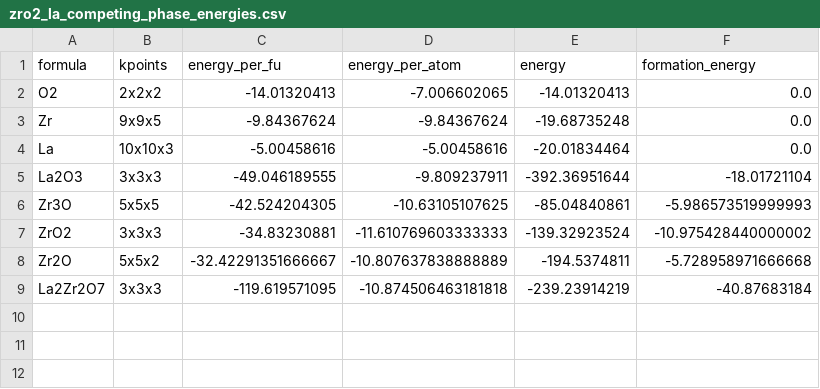
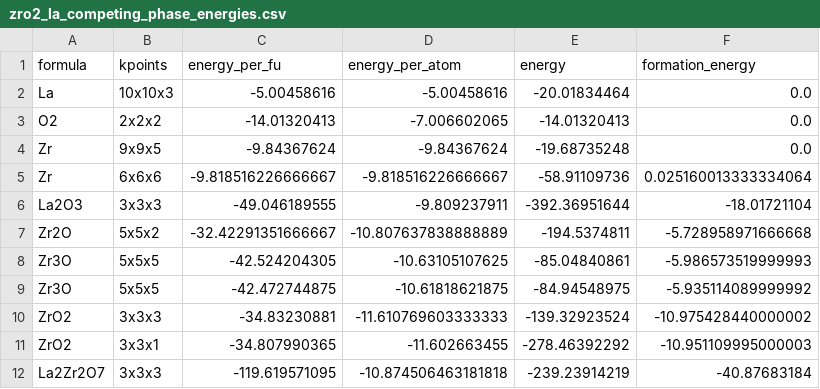
Before and after one commit to teruya7/doped, a CSV file: examples/competing_phases/zro2_la_competing_phase_energies.csv, drawn as a sheet.

```diff
--- a/examples/competing_phases/zro2_la_competing_phase_energies.csv
+++ b/examples/competing_phases/zro2_la_competing_phase_energies.csv
@@ -1,9 +1,12 @@
 formula,kpoints,energy_per_fu,energy_per_atom,energy,formation_energy
+La,10x10x3,-5.00458616,-5.00458616,-20.01834464,0.0
 O2,2x2x2,-14.01320413,-7.006602065,-14.01320413,0.0
 Zr,9x9x5,-9.84367624,-9.84367624,-19.68735248,0.0
-La,10x10x3,-5.00458616,-5.00458616,-20.01834464,0.0
+Zr,6x6x6,-9.818516226666667,-9.818516226666667,-58.91109736,0.025160013333334064
 La2O3,3x3x3,-49.046189555,-9.809237911,-392.36951644,-18.01721104
+Zr2O,5x5x2,-32.42291351666667,-10.807637838888889,-194.5374811,-5.728958971666668
 Zr3O,5x5x5,-42.524204305,-10.63105107625,-85.04840861,-5.986573519999993
+Zr3O,5x5x5,-42.472744875,-10.61818621875,-84.94548975,-5.935114089999992
 ZrO2,3x3x3,-34.83230881,-11.610769603333333,-139.32923524,-10.975428440000002
-Zr2O,5x5x2,-32.42291351666667,-10.807637838888889,-194.5374811,-5.728958971666668
+ZrO2,3x3x1,-34.807990365,-11.602663455,-278.46392292,-10.951109995000003
 La2Zr2O7,3x3x3,-119.619571095,-10.874506463181818,-239.23914219,-40.87683184
```
Also changed, not shown: examples/competing_phases/zro2_competing_phase_energies.csv, 2 other files.
